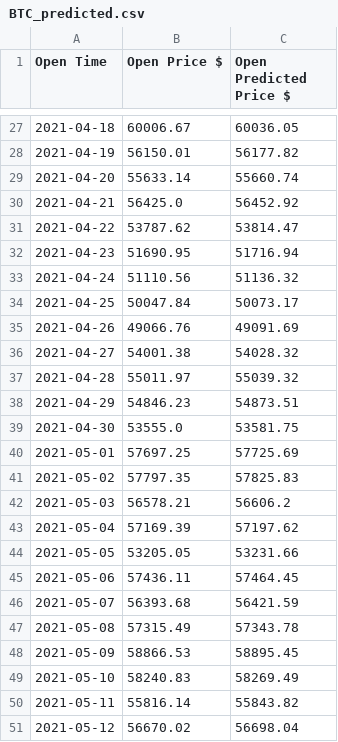
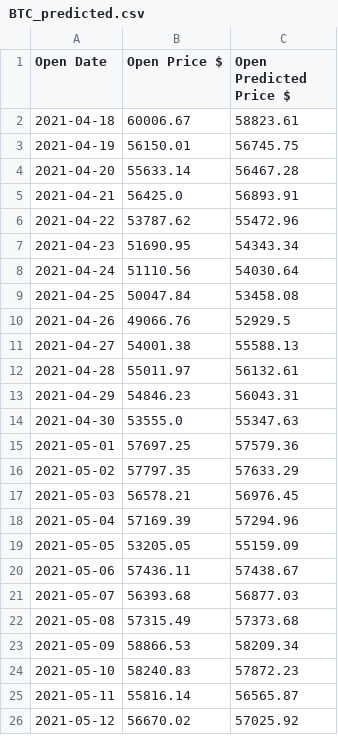
Before and after one commit to VladimirFerko/BTC-prediction, a CSV file: data/BTC_predicted.csv, drawn as a sheet; only a part is shown, gaps mark what is left out; the diff covers the shown part only.

```diff
--- a/data/BTC_predicted.csv
+++ b/data/BTC_predicted.csv
@@ -1 +1 @@
-Open Time,Open Price $,Open Predicted Price $
+Open Date,Open Price $,Open Predicted Price $
@@ -27,25 +2,25 @@ Open Time,Open Price $,Open Predicted Price $
-2021-04-18,60006.67,60036.05
-2021-04-19,56150.01,56177.82
-2021-04-20,55633.14,55660.74
-2021-04-21,56425.0,56452.92
-2021-04-22,53787.62,53814.47
-2021-04-23,51690.95,51716.94
-2021-04-24,51110.56,51136.32
-2021-04-25,50047.84,50073.17
-2021-04-26,49066.76,49091.69
-2021-04-27,54001.38,54028.32
-2021-04-28,55011.97,55039.32
-2021-04-29,54846.23,54873.51
-2021-04-30,53555.0,53581.75
-2021-05-01,57697.25,57725.69
-2021-05-02,57797.35,57825.83
-2021-05-03,56578.21,56606.2
-2021-05-04,57169.39,57197.62
-2021-05-05,53205.05,53231.66
-2021-05-06,57436.11,57464.45
-2021-05-07,56393.68,56421.59
-2021-05-08,57315.49,57343.78
-2021-05-09,58866.53,58895.45
-2021-05-10,58240.83,58269.49
-2021-05-11,55816.14,55843.82
-2021-05-12,56670.02,56698.04
+2021-04-18,60006.67,58823.61
+2021-04-19,56150.01,56745.75
+2021-04-20,55633.14,56467.28
+2021-04-21,56425.0,56893.91
+2021-04-22,53787.62,55472.96
+2021-04-23,51690.95,54343.34
+2021-04-24,51110.56,54030.64
+2021-04-25,50047.84,53458.08
+2021-04-26,49066.76,52929.5
+2021-04-27,54001.38,55588.13
+2021-04-28,55011.97,56132.61
+2021-04-29,54846.23,56043.31
+2021-04-30,53555.0,55347.63
+2021-05-01,57697.25,57579.36
+2021-05-02,57797.35,57633.29
+2021-05-03,56578.21,56976.45
+2021-05-04,57169.39,57294.96
+2021-05-05,53205.05,55159.09
+2021-05-06,57436.11,57438.67
+2021-05-07,56393.68,56877.03
+2021-05-08,57315.49,57373.68
+2021-05-09,58866.53,58209.34
+2021-05-10,58240.83,57872.23
+2021-05-11,55816.14,56565.87
+2021-05-12,56670.02,57025.92
```
Also changed, not shown: 25 removed rows elsewhere in this file, 3 other files.
